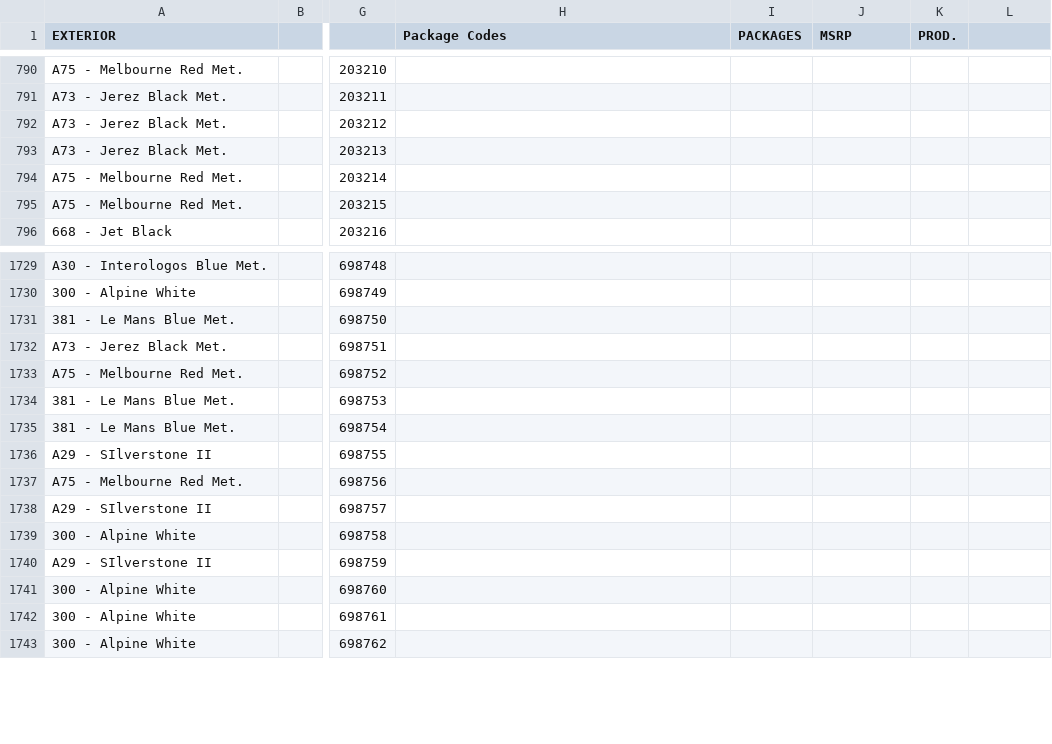
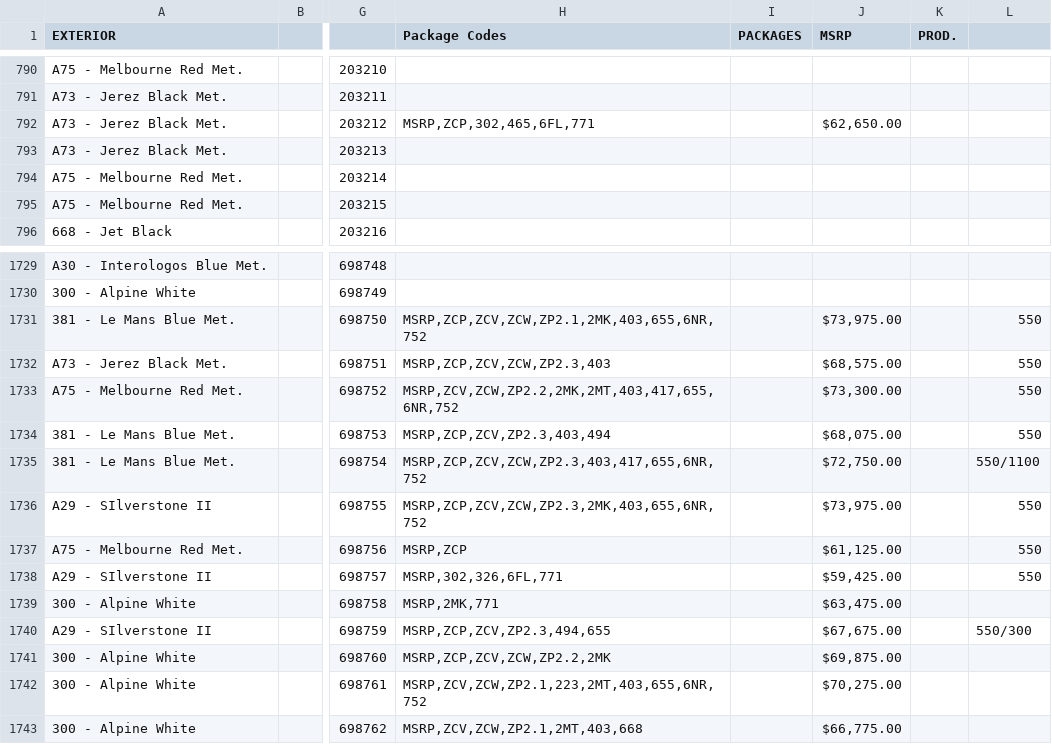
Before and after one commit to Sman19/Functioning-Website, a CSV file: main.csv, drawn as a sheet; only a part is shown, gaps mark what is left out; the diff covers the shown part only; the diff names each change by its address in the sheet, - before the commit and + after, or states it on an @@ line.

Commit message:
Add files via upload

```diff
--- a/main.csv
+++ b/main.csv
-H792 (Package Codes): (empty)
+H792 (Package Codes): MSRP,ZCP,302,465,6FL,771
-J792 (MSRP): (empty)
+J792 (MSRP): $62,650.00
-H1731 (Package Codes): (empty)
+H1731 (Package Codes): MSRP,ZCP,ZCV,ZCW,ZP2.1,2MK,403,655,6NR,752
-J1731 (MSRP): (empty)
+J1731 (MSRP): $73,975.00
-L1731:L1734: (empty)
+L1731:L1734: 550
-H1732 (Package Codes): (empty)
+H1732 (Package Codes): MSRP,ZCP,ZCV,ZCW,ZP2.3,403
-J1732 (MSRP): (empty)
+J1732 (MSRP): $68,575.00
-H1733 (Package Codes): (empty)
+H1733 (Package Codes): MSRP,ZCV,ZCW,ZP2.2,2MK,2MT,403,417,655,6NR,752
-J1733 (MSRP): (empty)
+J1733 (MSRP): $73,300.00
-H1734 (Package Codes): (empty)
+H1734 (Package Codes): MSRP,ZCP,ZCV,ZP2.3,403,494
-J1734 (MSRP): (empty)
+J1734 (MSRP): $68,075.00
-H1735 (Package Codes): (empty)
+H1735 (Package Codes): MSRP,ZCP,ZCV,ZCW,ZP2.3,403,417,655,6NR,752
-J1735 (MSRP): (empty)
+J1735 (MSRP): $72,750.00
-L1735: (empty)
+L1735: 550/1100
-H1736 (Package Codes): (empty)
+H1736 (Package Codes): MSRP,ZCP,ZCV,ZCW,ZP2.3,2MK,403,655,6NR,752
-J1736 (MSRP): (empty)
+J1736 (MSRP): $73,975.00
-L1736:L1738: (empty)
+L1736:L1738: 550
-H1737 (Package Codes): (empty)
+H1737 (Package Codes): MSRP,ZCP
-J1737 (MSRP): (empty)
+J1737 (MSRP): $61,125.00
-H1738 (Package Codes): (empty)
+H1738 (Package Codes): MSRP,302,326,6FL,771
-J1738 (MSRP): (empty)
+J1738 (MSRP): $59,425.00
-H1739 (Package Codes): (empty)
+H1739 (Package Codes): MSRP,2MK,771
-J1739 (MSRP): (empty)
+J1739 (MSRP): $63,475.00
-H1740 (Package Codes): (empty)
+H1740 (Package Codes): MSRP,ZCP,ZCV,ZP2.3,494,655
-J1740 (MSRP): (empty)
+J1740 (MSRP): $67,675.00
-L1740: (empty)
+L1740: 550/300
-H1741 (Package Codes): (empty)
+H1741 (Package Codes): MSRP,ZCP,ZCV,ZCW,ZP2.2,2MK
-J1741 (MSRP): (empty)
+J1741 (MSRP): $69,875.00
-H1742 (Package Codes): (empty)
+H1742 (Package Codes): MSRP,ZCV,ZCW,ZP2.1,223,2MT,403,655,6NR,752
-J1742 (MSRP): (empty)
+J1742 (MSRP): $70,275.00
-H1743 (Package Codes): (empty)
+H1743 (Package Codes): MSRP,ZCV,ZCW,ZP2.1,2MT,403,668
-J1743 (MSRP): (empty)
+J1743 (MSRP): $66,775.00
```
Also changed, not shown: 23 edited cells elsewhere in this file.
